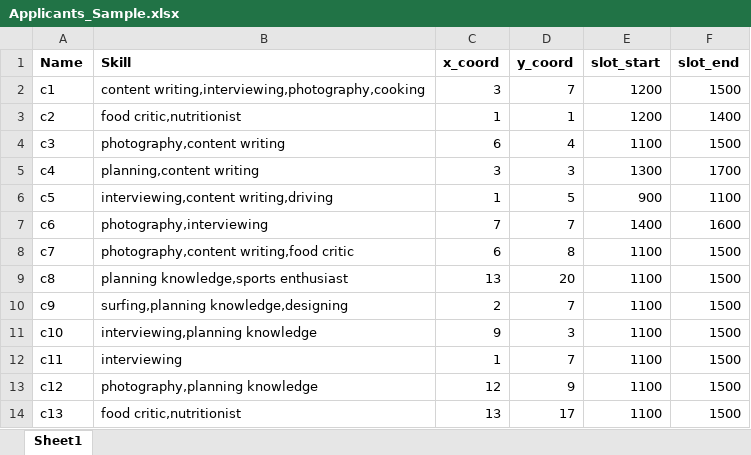
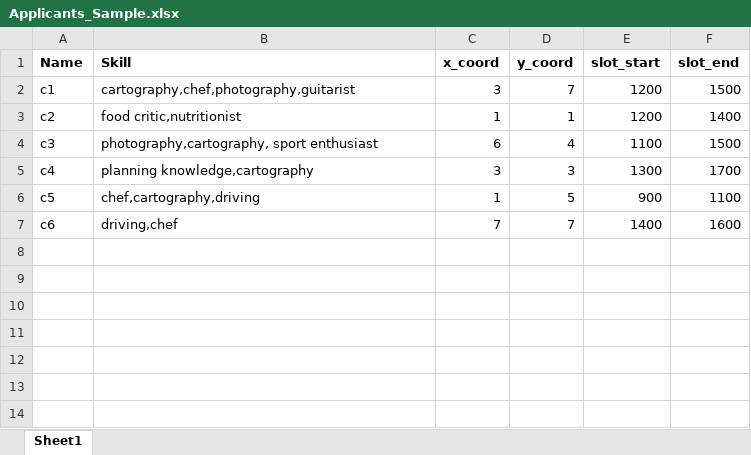
Before and after one commit to vbvGit/MTP, an Excel workbook: VTM/Applicants_Sample.xlsx, sheet Sheet1, drawn as a sheet; values as stored, in another font and other column widths than the file's, no borders; the diff names each change by its address in the sheet, - before the commit and + after, or states it on an @@ line.

```diff
--- a/VTM/Applicants_Sample.xlsx (sheet Sheet1)
+++ b/VTM/Applicants_Sample.xlsx (sheet Sheet1)
-B2 (Skill): content writing,interviewing,photography,cooking
+B2 (Skill): cartography,chef,photography,guitarist
-B4 (Skill): photography,content writing
+B4 (Skill): photography,cartography, sport enthusiast
-B5 (Skill): planning,content writing
+B5 (Skill): planning knowledge,cartography
-B6 (Skill): interviewing,content writing,driving
+B6 (Skill): chef,cartography,driving
-B7 (Skill): photography,interviewing
+B7 (Skill): driving,chef
-row 8: c7 | photography,content writing,food critic | 6 | 8 | 1100 | 1500
-row 9: c8 | planning knowledge,sports enthusiast | 13 | 20 | 1100 | 1500
-row 10: c9 | surfing,planning knowledge,designing | 2 | 7 | 1100 | 1500
-row 11: c10 | interviewing,planning knowledge | 9 | 3 | 1100 | 1500
-row 12: c11 | interviewing | 1 | 7 | 1100 | 1500
-row 13: c12 | photography,planning knowledge | 12 | 9 | 1100 | 1500
-row 14: c13 | food critic,nutritionist | 13 | 17 | 1100 | 1500
```
Also changed, not shown: VTM/Tasks_Sample.xlsx, VTM/UpworksData_Synthesized/Applicants.xlsx, 10 other files.
